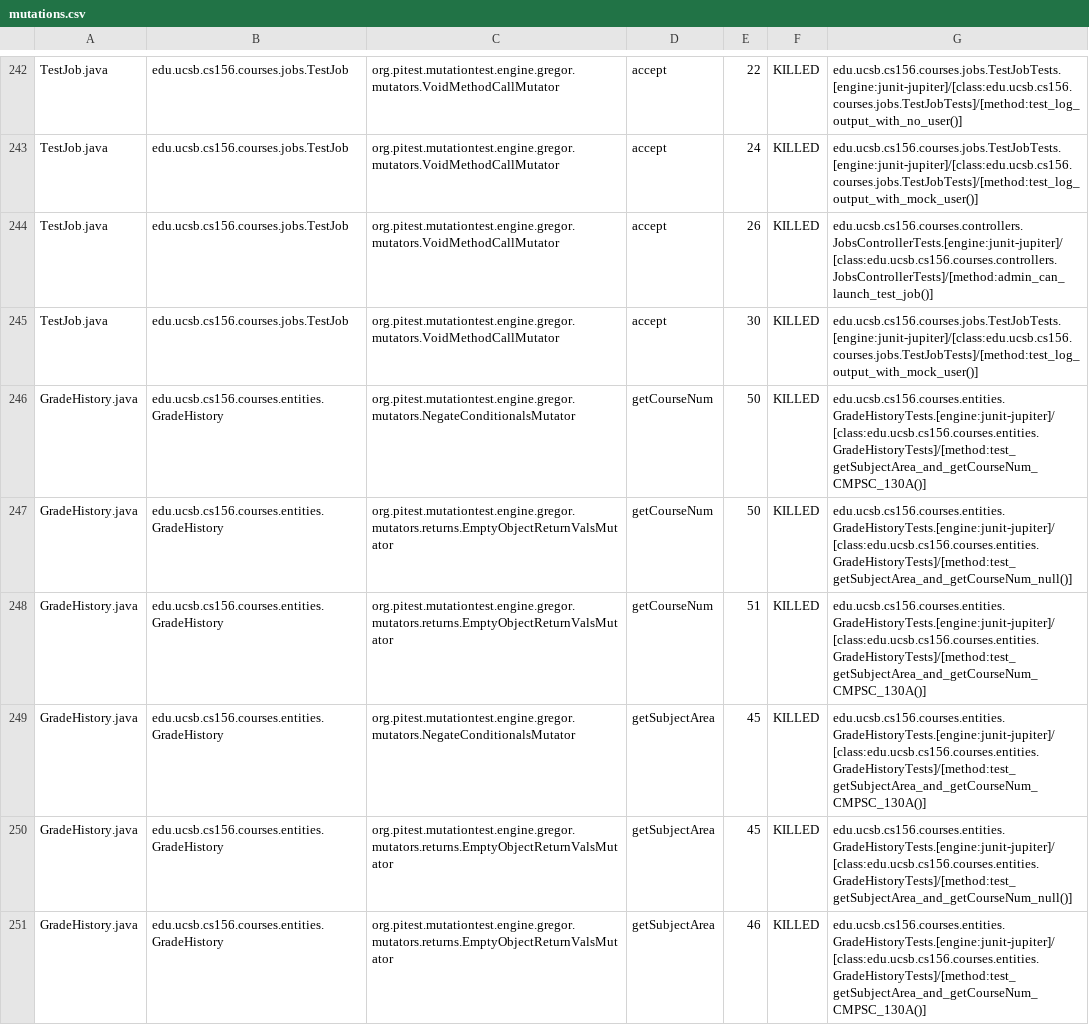
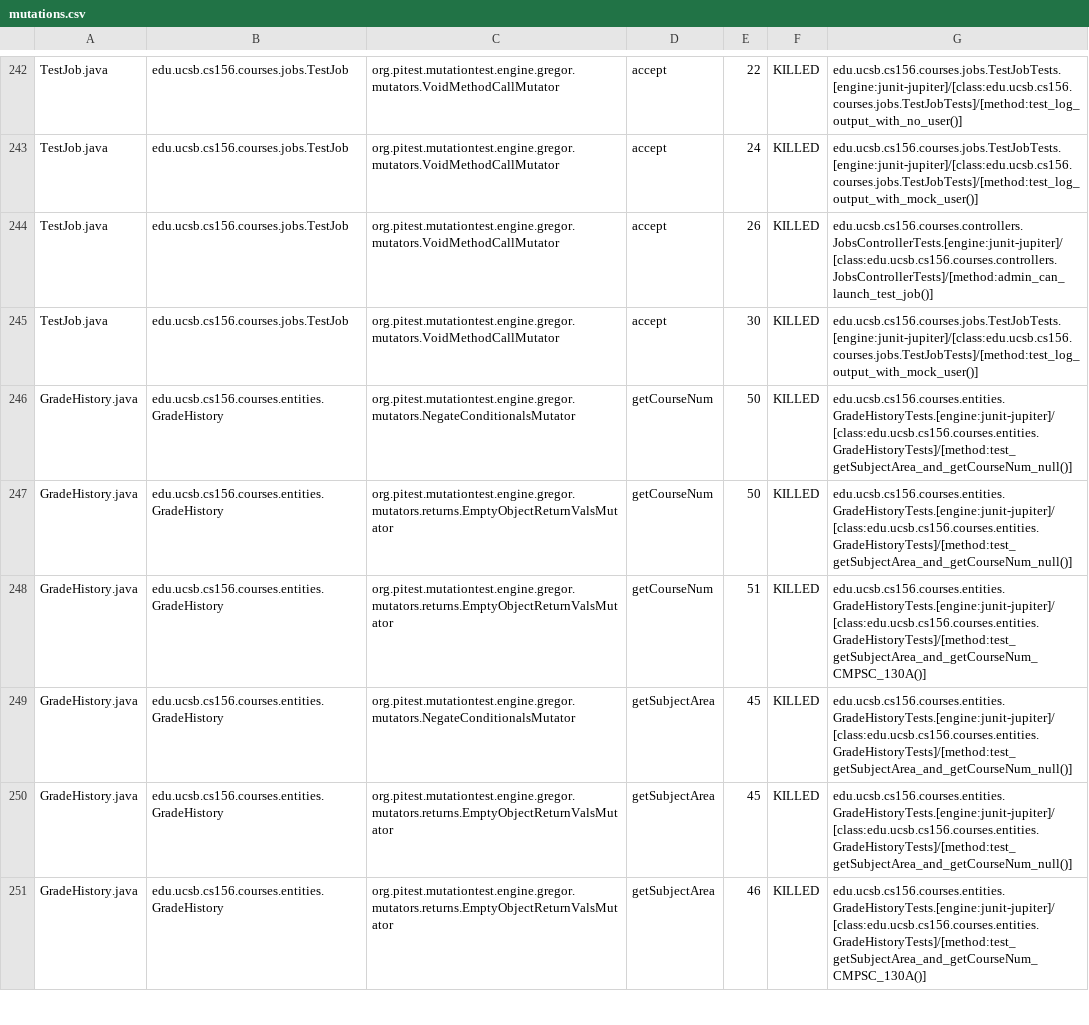
Before and after one commit to ucsb-cs156-s24/proj-courses-s24-4pm-2, a CSV file: prs/35/pitest/mutations.csv, drawn as a sheet; only a part is shown, gaps mark what is left out; the diff covers the shown part only.

Commit message:
Deploying to gh-pages from @ ucsb-cs156-s24/proj-courses-s24-4pm-2@d7af7fd4c2778d4c198667739eebcd8b4e599646 🚀

```diff
--- a/prs/35/pitest/mutations.csv
+++ b/prs/35/pitest/mutations.csv
@@ -245,6 +245,6 @@ TestJob.java,edu.ucsb.cs156.courses.jobs.TestJob,org.pitest.mutationtest.engine.
 TestJob.java,edu.ucsb.cs156.courses.jobs.TestJob,org.pitest.mutationtest.engine.gregor.mutators.VoidMethodCallMutator,accept,30,KILLED,edu.ucsb.cs156.courses.jobs.TestJobTests.[engine:junit-jupiter]/[class:edu.ucsb.cs156.courses.jobs.TestJobTests]/[method:test_log_output_with_mock_user()]
-GradeHistory.java,edu.ucsb.cs156.courses.entities.GradeHistory,org.pitest.mutationtest.engine.gregor.mutators.NegateConditionalsMutator,getCourseNum,50,KILLED,edu.ucsb.cs156.courses.entities.GradeHistoryTests.[engine:junit-jupiter]/[class:edu.ucsb.cs156.courses.entities.GradeHistoryTests]/[method:test_getSubjectArea_and_getCourseNum_CMPSC_130A()]
+GradeHistory.java,edu.ucsb.cs156.courses.entities.GradeHistory,org.pitest.mutationtest.engine.gregor.mutators.NegateConditionalsMutator,getCourseNum,50,KILLED,edu.ucsb.cs156.courses.entities.GradeHistoryTests.[engine:junit-jupiter]/[class:edu.ucsb.cs156.courses.entities.GradeHistoryTests]/[method:test_getSubjectArea_and_getCourseNum_null()]
 GradeHistory.java,edu.ucsb.cs156.courses.entities.GradeHistory,org.pitest.mutationtest.engine.gregor.mutators.returns.EmptyObjectReturnValsMutator,getCourseNum,50,KILLED,edu.ucsb.cs156.courses.entities.GradeHistoryTests.[engine:junit-jupiter]/[class:edu.ucsb.cs156.courses.entities.GradeHistoryTests]/[method:test_getSubjectArea_and_getCourseNum_null()]
 GradeHistory.java,edu.ucsb.cs156.courses.entities.GradeHistory,org.pitest.mutationtest.engine.gregor.mutators.returns.EmptyObjectReturnValsMutator,getCourseNum,51,KILLED,edu.ucsb.cs156.courses.entities.GradeHistoryTests.[engine:junit-jupiter]/[class:edu.ucsb.cs156.courses.entities.GradeHistoryTests]/[method:test_getSubjectArea_and_getCourseNum_CMPSC_130A()]
-GradeHistory.java,edu.ucsb.cs156.courses.entities.GradeHistory,org.pitest.mutationtest.engine.gregor.mutators.NegateConditionalsMutator,getSubjectArea,45,KILLED,edu.ucsb.cs156.courses.entities.GradeHistoryTests.[engine:junit-jupiter]/[class:edu.ucsb.cs156.courses.entities.GradeHistoryTests]/[method:test_getSubjectArea_and_getCourseNum_CMPSC_130A()]
+GradeHistory.java,edu.ucsb.cs156.courses.entities.GradeHistory,org.pitest.mutationtest.engine.gregor.mutators.NegateConditionalsMutator,getSubjectArea,45,KILLED,edu.ucsb.cs156.courses.entities.GradeHistoryTests.[engine:junit-jupiter]/[class:edu.ucsb.cs156.courses.entities.GradeHistoryTests]/[method:test_getSubjectArea_and_getCourseNum_null()]
 GradeHistory.java,edu.ucsb.cs156.courses.entities.GradeHistory,org.pitest.mutationtest.engine.gregor.mutators.returns.EmptyObjectReturnValsMutator,getSubjectArea,45,KILLED,edu.ucsb.cs156.courses.entities.GradeHistoryTests.[engine:junit-jupiter]/[class:edu.ucsb.cs156.courses.entities.GradeHistoryTests]/[method:test_getSubjectArea_and_getCourseNum_null()]
```
Also changed, not shown: 53 edited cells elsewhere in this file, 39 other files.
